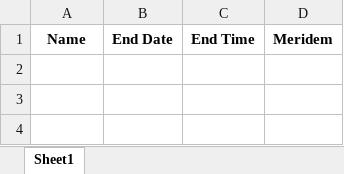
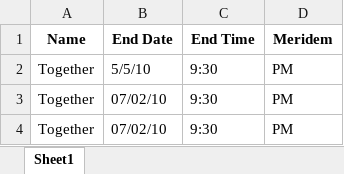
Before and after one commit to robinfilinger/RanniPy, an Excel workbook: Data/SaveFiles/countdowns.xlsx, sheet Sheet1, drawn as a sheet; values as stored, in another font and other column widths than the file's, no borders; the diff names each change by its address in the sheet, - before the commit and + after, or states it on an @@ line.

Commit message:
working on countdown methods

```diff
--- a/Data/SaveFiles/countdowns.xlsx (sheet Sheet1)
+++ b/Data/SaveFiles/countdowns.xlsx (sheet Sheet1)
+row 2: Together | 5/5/10 | 9:30 | PM
+row 3: Together | 07/02/10 | 9:30 | PM
+row 4: Together | 07/02/10 | 9:30 | PM
```
Also changed, not shown: 5 other files.
